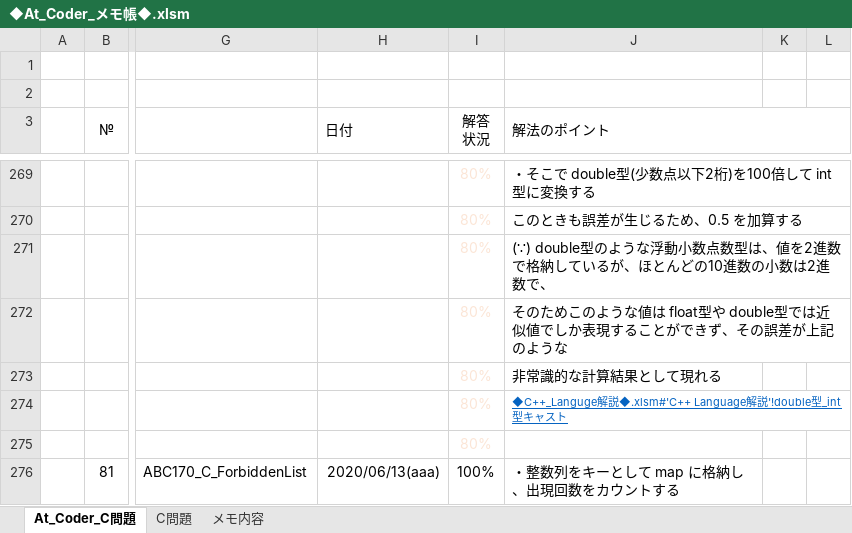
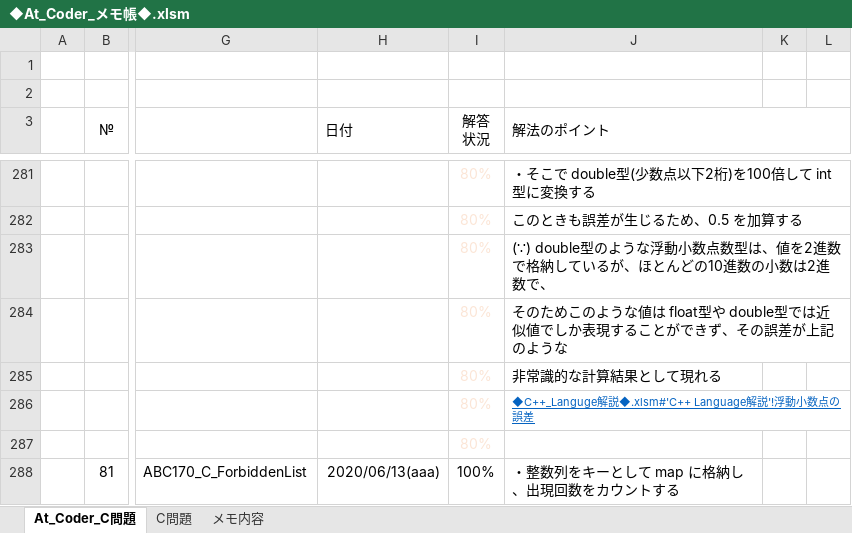
Before and after one commit to roshihie/At_Coder, an Excel workbook: ◆At_Coder_メモ帳◆.xlsm, sheet At_Coder_C問題, drawn as a sheet; only a part is shown, gaps mark what is left out; values as stored, in another font and other column widths than the file's, no borders; charts and pictures and conditional formats not drawn; addresses are those after the commit; the diff covers the shown part only; the diff names each change by its address in the sheet, - before the commit and + after, or states it on an @@ line.

```diff
--- a/◆At_Coder_メモ帳◆.xlsm (sheet At_Coder_C問題)
+++ b/◆At_Coder_メモ帳◆.xlsm (sheet At_Coder_C問題)
-J286 (解法のポイント): …解説'!double型_int型キャスト
+J286 (解法のポイント): …解説'!浮動小数点の誤差
```
Also changed, not shown: 13 added rows, 1 removed row, 1 moved row, 6 edited cells and cell formats elsewhere in this sheet, formulas that keep their value, charts or pictures, ◆C++_Language解説◆.xlsm, 1 other file.
